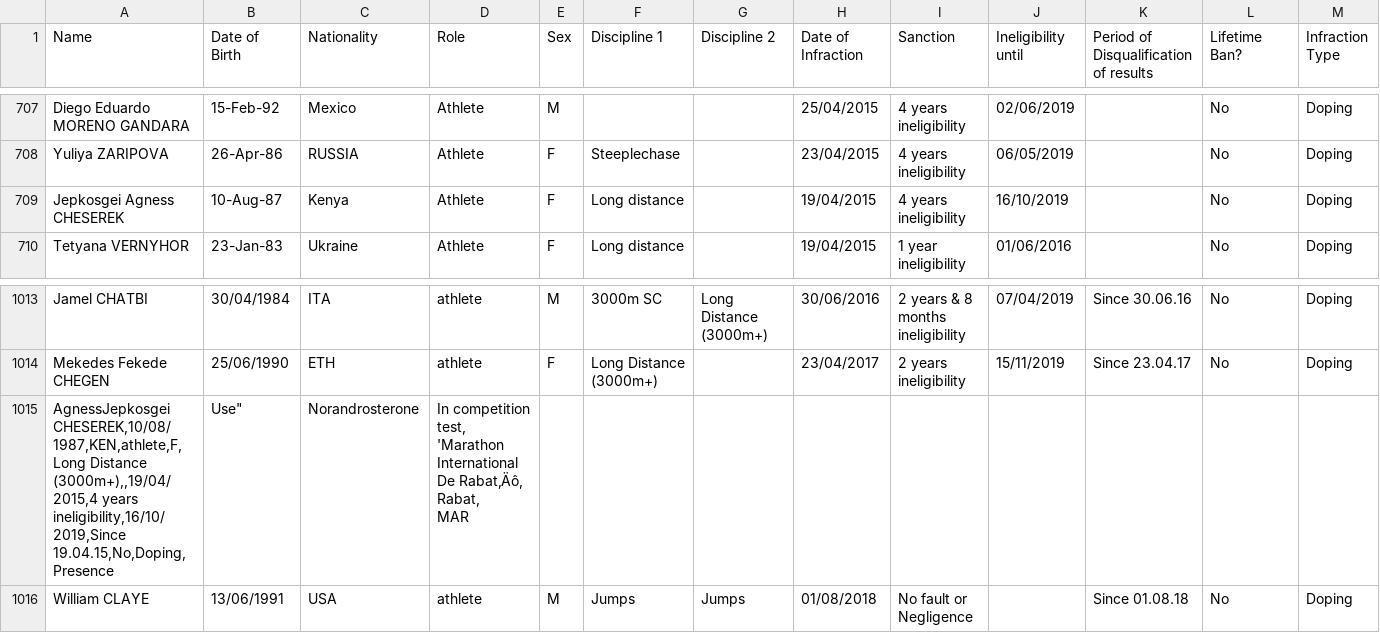
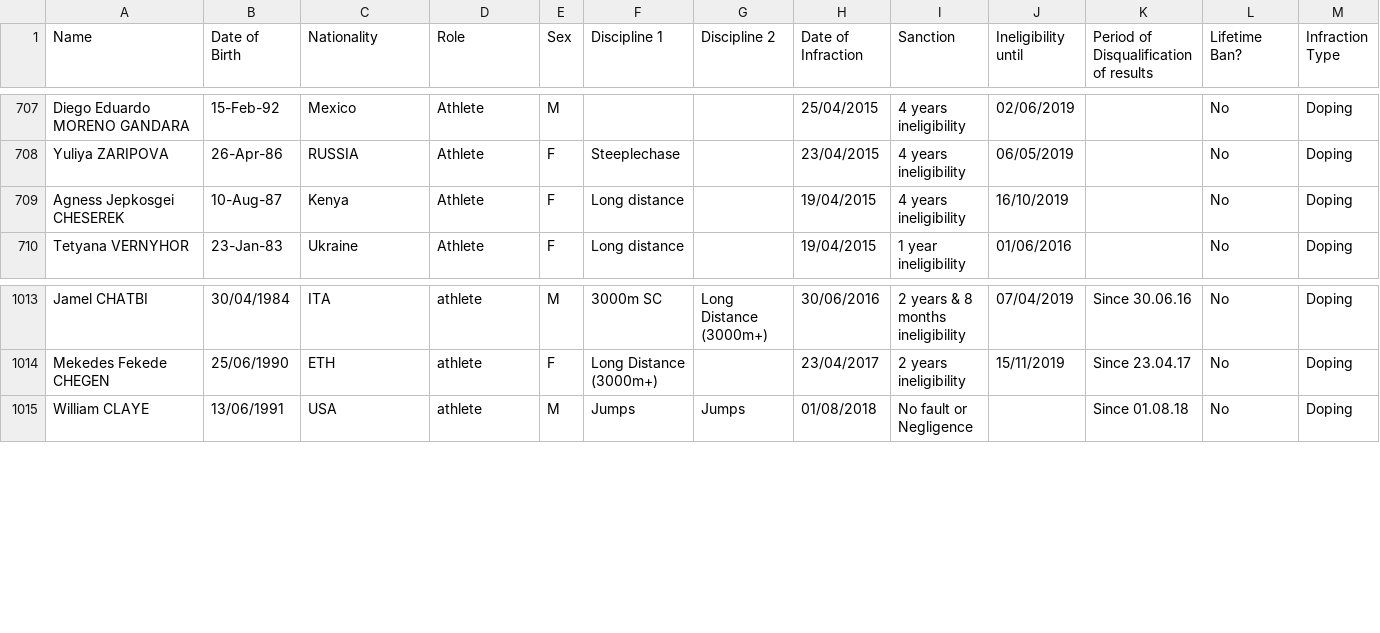
Before and after one commit to mullet1989/doping-suspensions, a CSV file: banned-athletes.csv, drawn as a sheet; only a part is shown, gaps mark what is left out; rows hold the shown columns only; ↵ is a line break in a cell; the diff names each change by its address in the sheet, - before the commit and + after, or states it on an @@ line.

Commit message:
update line 733 Agnes Cheserek

```diff
--- a/banned-athletes.csv
+++ b/banned-athletes.csv
-A709 (Name): Jepkosgei Agness CHESEREK
+A709 (Name): Agness Jepkosgei CHESEREK
-row 1015: AgnessJepkosgei CHESEREK,10/08/1987,KEN,athlete,F,Long Distance (3000m+),,19/04/2015,4 years ineligibility,16/10/2019,Since 19.04.15,No,Doping,Presence | Use" | Norandrosterone | In competition test, 'Marathon International De Rabat‚Äô, Rabat, ↵ MAR
```
